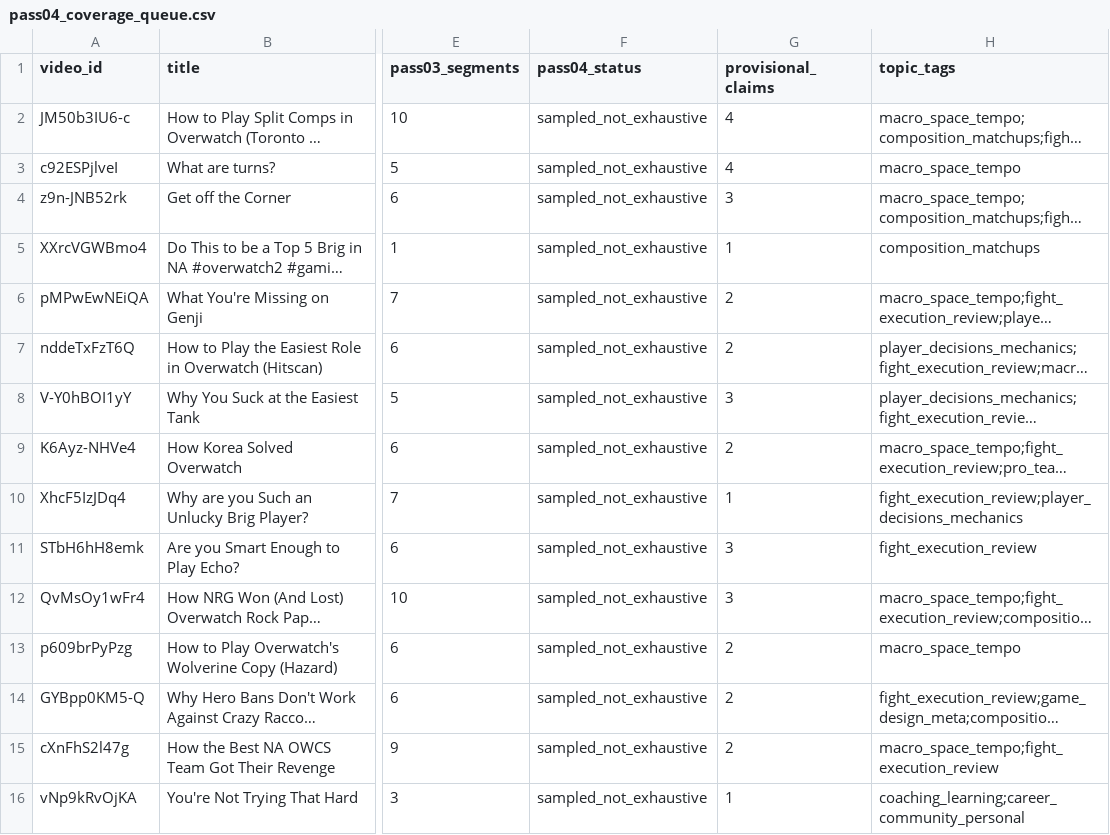
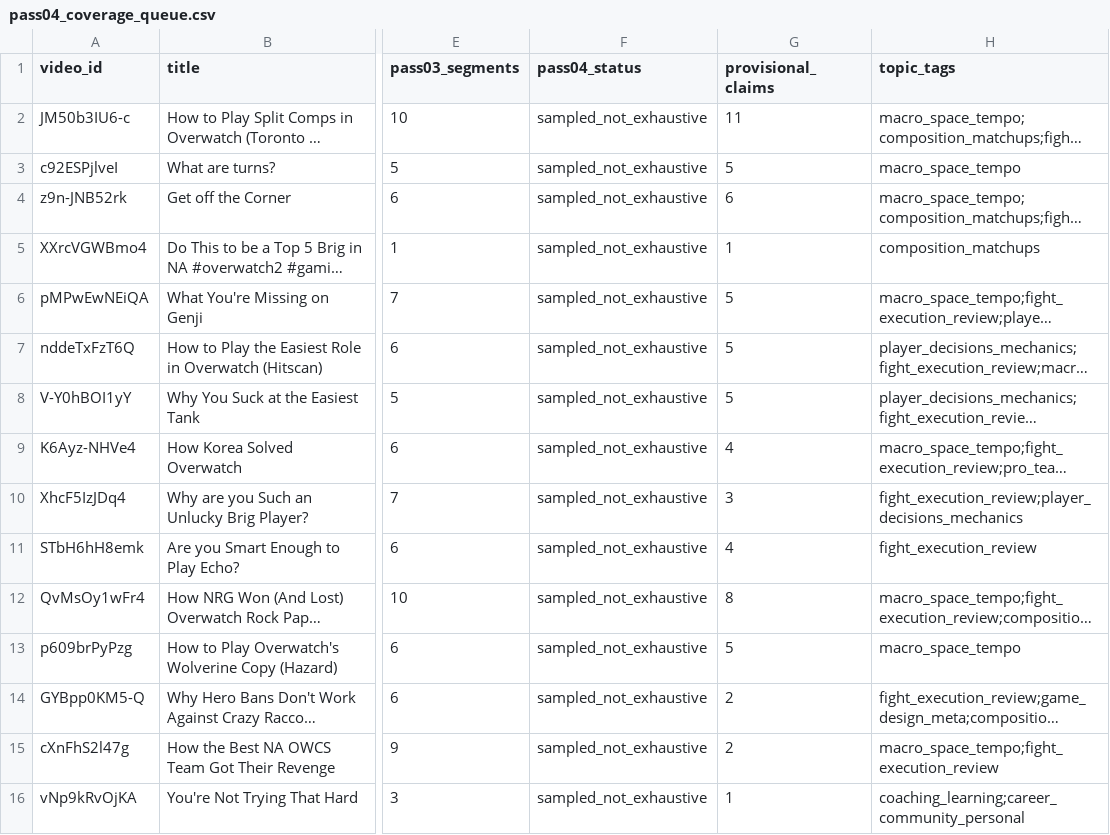
Before and after one commit to notethanwalker/youtube-observation, a CSV file: research/capitology-model/pass04_coverage_queue.csv, drawn as a sheet; only a part is shown, gaps mark what is left out; long unchanged cells end in …; the diff covers the shown part only; the diff names each change by its address in the sheet, - before the commit and + after, or states it on an @@ line.

Commit message:
Expand Capitology Pass 4 section review and audit queue

```diff
--- a/research/capitology-model/pass04_coverage_queue.csv
+++ b/research/capitology-model/pass04_coverage_queue.csv
-G2 (provisional_claims): 4
+G2 (provisional_claims): 11
-G3 (provisional_claims): 4
+G3 (provisional_claims): 5
-G4 (provisional_claims): 3
+G4 (provisional_claims): 6
-G6:G7 (provisional_claims): 2
+G6:G7 (provisional_claims): 5
-G8 (provisional_claims): 3
+G8 (provisional_claims): 5
-G9 (provisional_claims): 2
+G9 (provisional_claims): 4
-G10 (provisional_claims): 1
+G10 (provisional_claims): 3
-G11 (provisional_claims): 3
+G11 (provisional_claims): 4
-G12 (provisional_claims): 3
+G12 (provisional_claims): 8
-G13 (provisional_claims): 2
+G13 (provisional_claims): 5
```
Also changed, not shown: 4 edited cells elsewhere in this file, 7 other files.
